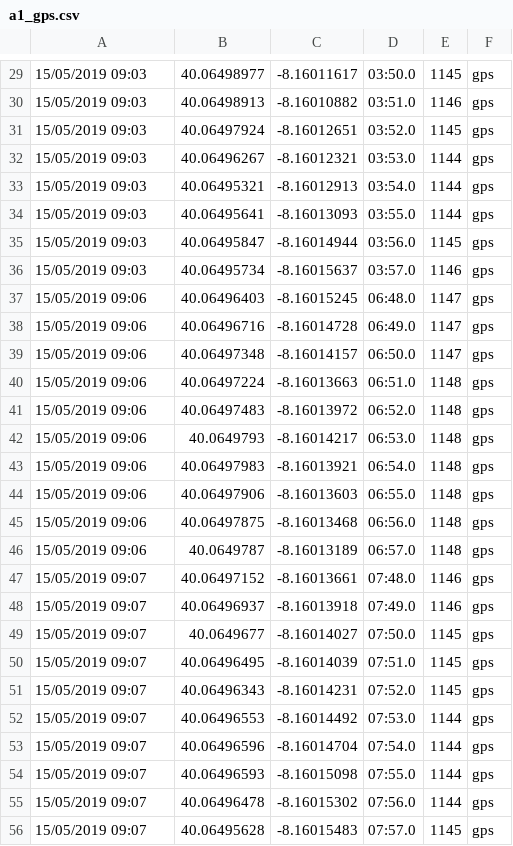
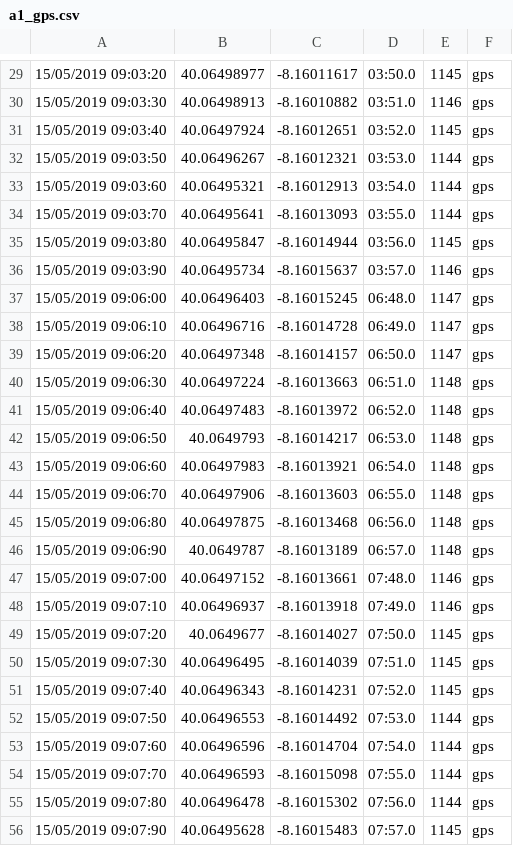
Before and after one commit to AlexMLourenco/FireFightersTracker, a CSV file: data-layer/dataset/a1_gps.csv, drawn as a sheet; only a part is shown, gaps mark what is left out; the diff covers the shown part only.

```diff
--- a/data-layer/dataset/a1_gps.csv
+++ b/data-layer/dataset/a1_gps.csv
@@ -29,28 +29,28 @@
-15/05/2019 09:03,40.06498977,-8.16011617,03:50.0,1145,gps
-15/05/2019 09:03,40.06498913,-8.16010882,03:51.0,1146,gps
-15/05/2019 09:03,40.06497924,-8.16012651,03:52.0,1145,gps
-15/05/2019 09:03,40.06496267,-8.16012321,03:53.0,1144,gps
-15/05/2019 09:03,40.06495321,-8.16012913,03:54.0,1144,gps
-15/05/2019 09:03,40.06495641,-8.16013093,03:55.0,1144,gps
-15/05/2019 09:03,40.06495847,-8.16014944,03:56.0,1145,gps
-15/05/2019 09:03,40.06495734,-8.16015637,03:57.0,1146,gps
-15/05/2019 09:06,40.06496403,-8.16015245,06:48.0,1147,gps
-15/05/2019 09:06,40.06496716,-8.16014728,06:49.0,1147,gps
-15/05/2019 09:06,40.06497348,-8.16014157,06:50.0,1147,gps
-15/05/2019 09:06,40.06497224,-8.16013663,06:51.0,1148,gps
-15/05/2019 09:06,40.06497483,-8.16013972,06:52.0,1148,gps
-15/05/2019 09:06,40.0649793,-8.16014217,06:53.0,1148,gps
-15/05/2019 09:06,40.06497983,-8.16013921,06:54.0,1148,gps
-15/05/2019 09:06,40.06497906,-8.16013603,06:55.0,1148,gps
-15/05/2019 09:06,40.06497875,-8.16013468,06:56.0,1148,gps
-15/05/2019 09:06,40.0649787,-8.16013189,06:57.0,1148,gps
-15/05/2019 09:07,40.06497152,-8.16013661,07:48.0,1146,gps
-15/05/2019 09:07,40.06496937,-8.16013918,07:49.0,1146,gps
-15/05/2019 09:07,40.0649677,-8.16014027,07:50.0,1145,gps
-15/05/2019 09:07,40.06496495,-8.16014039,07:51.0,1145,gps
-15/05/2019 09:07,40.06496343,-8.16014231,07:52.0,1145,gps
-15/05/2019 09:07,40.06496553,-8.16014492,07:53.0,1144,gps
-15/05/2019 09:07,40.06496596,-8.16014704,07:54.0,1144,gps
-15/05/2019 09:07,40.06496593,-8.16015098,07:55.0,1144,gps
-15/05/2019 09:07,40.06496478,-8.16015302,07:56.0,1144,gps
-15/05/2019 09:07,40.06495628,-8.16015483,07:57.0,1145,gps
+15/05/2019 09:03:20,40.06498977,-8.16011617,03:50.0,1145,gps
+15/05/2019 09:03:30,40.06498913,-8.16010882,03:51.0,1146,gps
+15/05/2019 09:03:40,40.06497924,-8.16012651,03:52.0,1145,gps
+15/05/2019 09:03:50,40.06496267,-8.16012321,03:53.0,1144,gps
+15/05/2019 09:03:60,40.06495321,-8.16012913,03:54.0,1144,gps
+15/05/2019 09:03:70,40.06495641,-8.16013093,03:55.0,1144,gps
+15/05/2019 09:03:80,40.06495847,-8.16014944,03:56.0,1145,gps
+15/05/2019 09:03:90,40.06495734,-8.16015637,03:57.0,1146,gps
+15/05/2019 09:06:00,40.06496403,-8.16015245,06:48.0,1147,gps
+15/05/2019 09:06:10,40.06496716,-8.16014728,06:49.0,1147,gps
+15/05/2019 09:06:20,40.06497348,-8.16014157,06:50.0,1147,gps
+15/05/2019 09:06:30,40.06497224,-8.16013663,06:51.0,1148,gps
+15/05/2019 09:06:40,40.06497483,-8.16013972,06:52.0,1148,gps
+15/05/2019 09:06:50,40.0649793,-8.16014217,06:53.0,1148,gps
+15/05/2019 09:06:60,40.06497983,-8.16013921,06:54.0,1148,gps
+15/05/2019 09:06:70,40.06497906,-8.16013603,06:55.0,1148,gps
+15/05/2019 09:06:80,40.06497875,-8.16013468,06:56.0,1148,gps
+15/05/2019 09:06:90,40.0649787,-8.16013189,06:57.0,1148,gps
+15/05/2019 09:07:00,40.06497152,-8.16013661,07:48.0,1146,gps
+15/05/2019 09:07:10,40.06496937,-8.16013918,07:49.0,1146,gps
+15/05/2019 09:07:20,40.0649677,-8.16014027,07:50.0,1145,gps
+15/05/2019 09:07:30,40.06496495,-8.16014039,07:51.0,1145,gps
+15/05/2019 09:07:40,40.06496343,-8.16014231,07:52.0,1145,gps
+15/05/2019 09:07:50,40.06496553,-8.16014492,07:53.0,1144,gps
+15/05/2019 09:07:60,40.06496596,-8.16014704,07:54.0,1144,gps
+15/05/2019 09:07:70,40.06496593,-8.16015098,07:55.0,1144,gps
+15/05/2019 09:07:80,40.06496478,-8.16015302,07:56.0,1144,gps
+15/05/2019 09:07:90,40.06495628,-8.16015483,07:57.0,1145,gps
```
Also changed, not shown: 131 edited cells elsewhere in this file, data-layer/dataset/a1_env.csv, data-layer/dataset/a2_env.csv, 6 other files.
